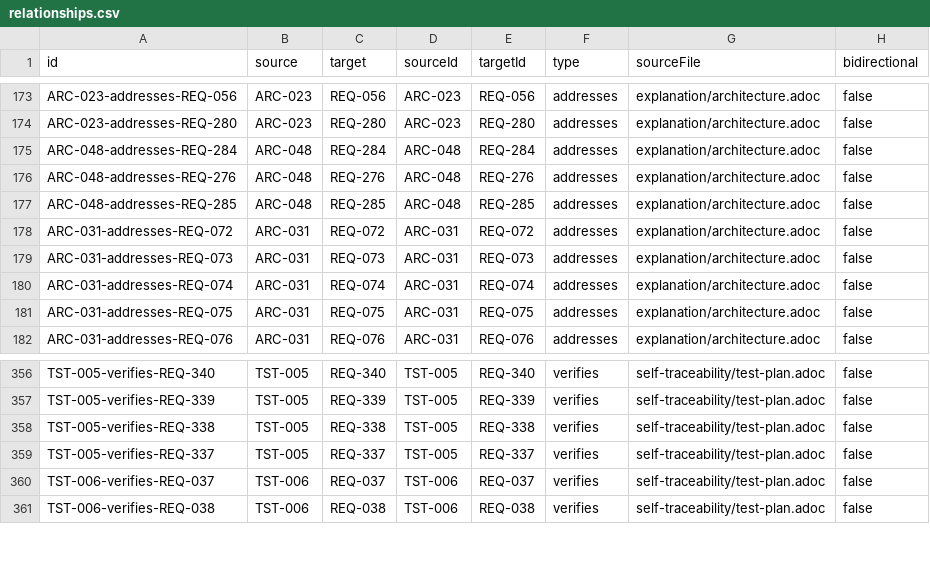
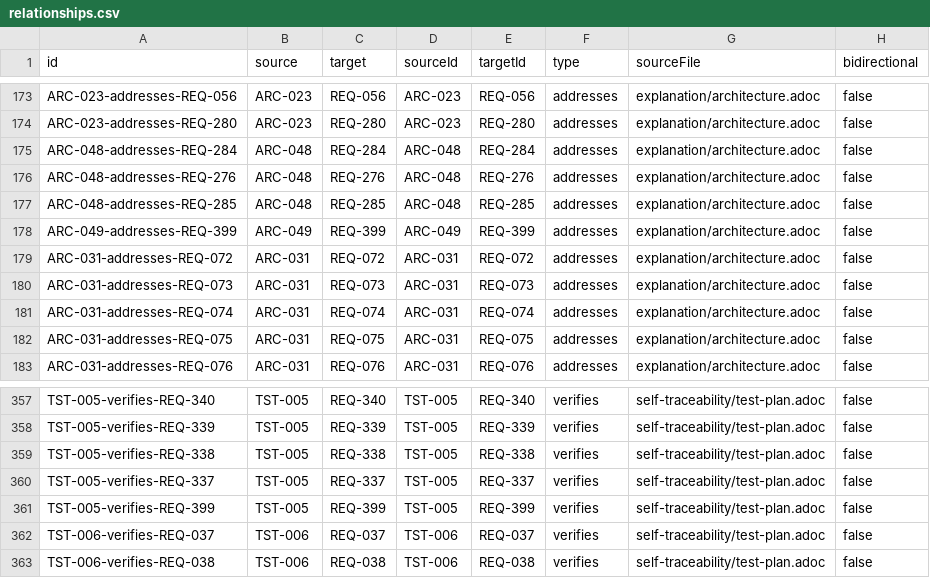
Before and after one commit to rattermeyer/antora-tracer, a CSV file: examples/tracer/modules/ROOT/attachments/traceability/relationships.csv, drawn as a sheet; only a part is shown, gaps mark what is left out; the diff names each change by its address in the sheet, - before the commit and + after, or states it on an @@ line.

Commit message:
docs(example-site): cover the workflow validation gate
- Add ARC-049 describing the graph-level gate (undirected role lookup, one enforcement point, config rejection of undeclared roles) and link it to REQ-399.
- TST-005 verifies REQ-399; TST-004/TST-005 bodies note the new config and graph tests.
- processing-pipeline records the gate at the quiescent step, before output generation.
- Regenerate nodes.csv and relationships.csv: 435 -> 436 items, 487 -> 489 relationships; requirements-to-design coverage 48.0%.

```diff
--- a/examples/tracer/modules/ROOT/attachments/traceability/relationships.csv
+++ b/examples/tracer/modules/ROOT/attachments/traceability/relationships.csv
+row 178: ARC-049-addresses-REQ-399 | ARC-049 | REQ-399 | ARC-049 | REQ-399 | addresses | explanation/architecture.adoc | false
+row 361: TST-005-verifies-REQ-399 | TST-005 | REQ-399 | TST-005 | REQ-399 | verifies | self-traceability/test-plan.adoc | false
```
Also changed, not shown: examples/tracer/modules/ROOT/attachments/traceability/nodes.csv, 3 other files.
